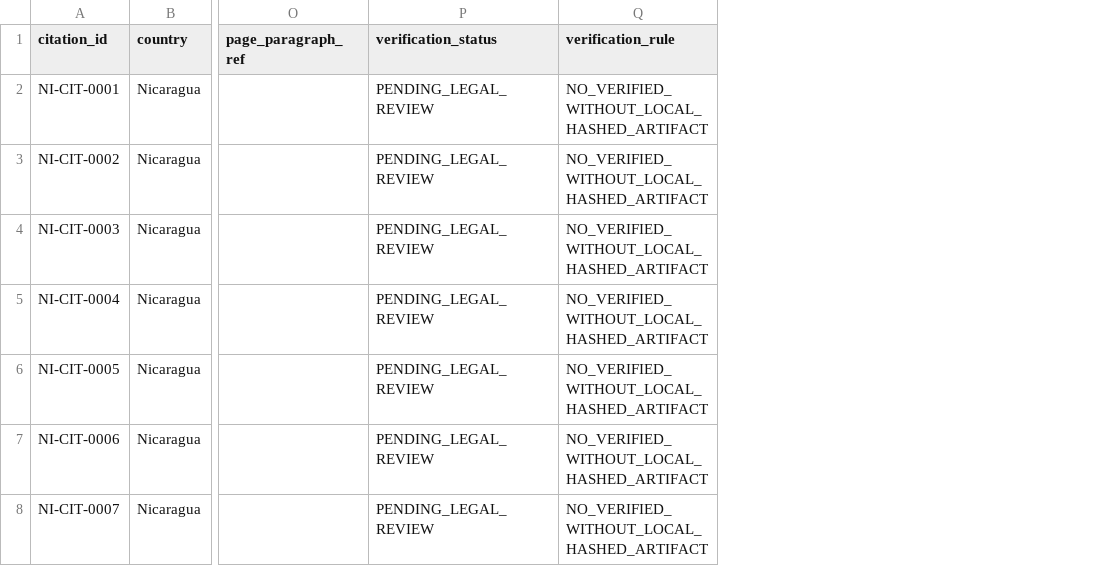
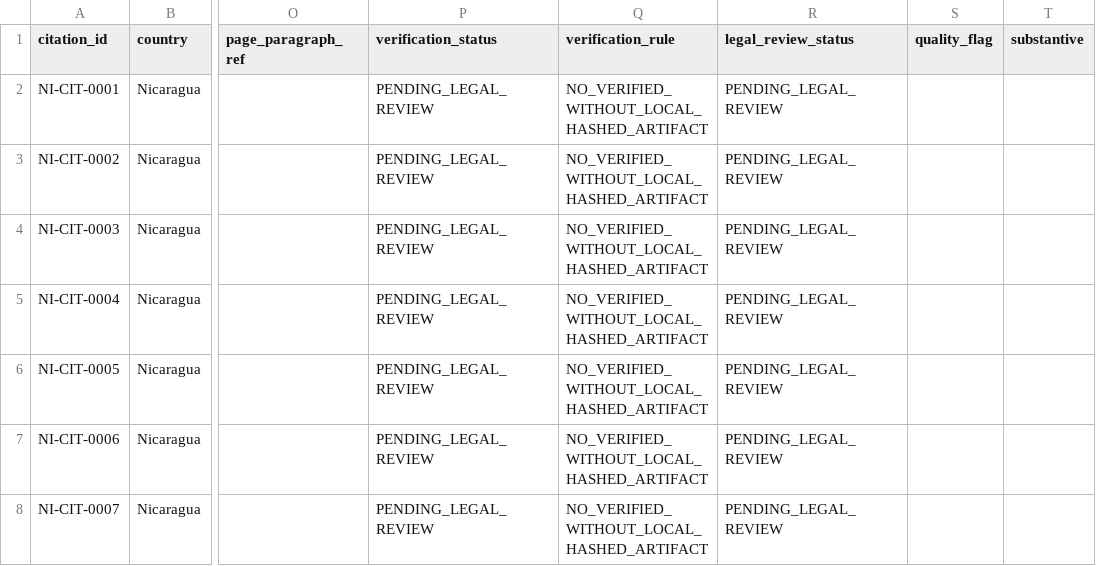
Before and after one commit to GlobalRestitutionAlliance/latam-us-ni-nicaragua-master-litigation, a CSV file: 99_Archives_and_Manifests/pre_bolster_backup/CITATION_INDEX.csv, drawn as a sheet; only a part is shown, gaps mark what is left out; the diff names each change by its address in the sheet, - before the commit and + after, or states it on an @@ line.

Commit message:
Full-enrichment/reconcile: harvest/no-capture, QA/adversarial gates

```diff
--- a/99_Archives_and_Manifests/pre_bolster_backup/CITATION_INDEX.csv
+++ b/99_Archives_and_Manifests/pre_bolster_backup/CITATION_INDEX.csv
+column R (legal_review_status), rows 2-8: all PENDING_LEGAL_REVIEW
+column S (quality_flag), empty
+column T (substantive), empty
```
Also changed, not shown: 35 other files.
